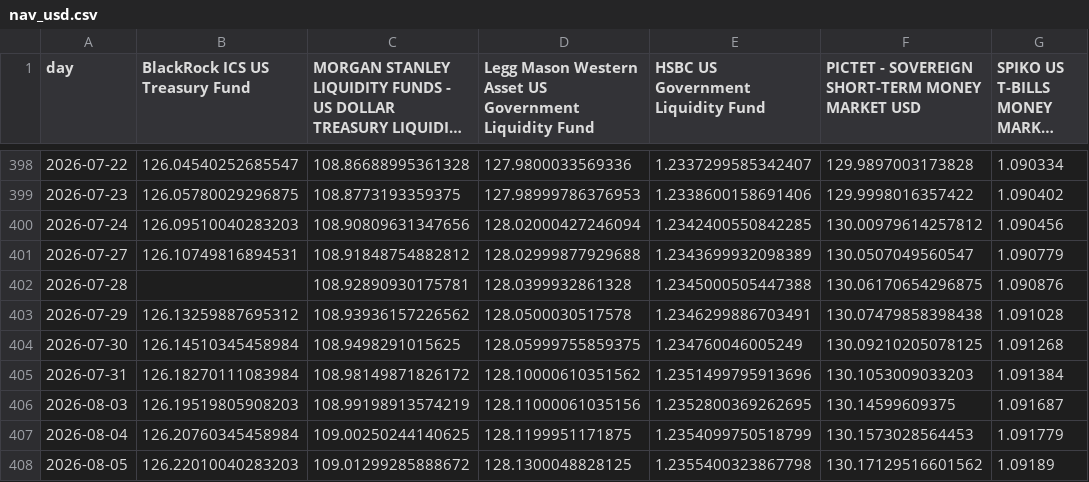
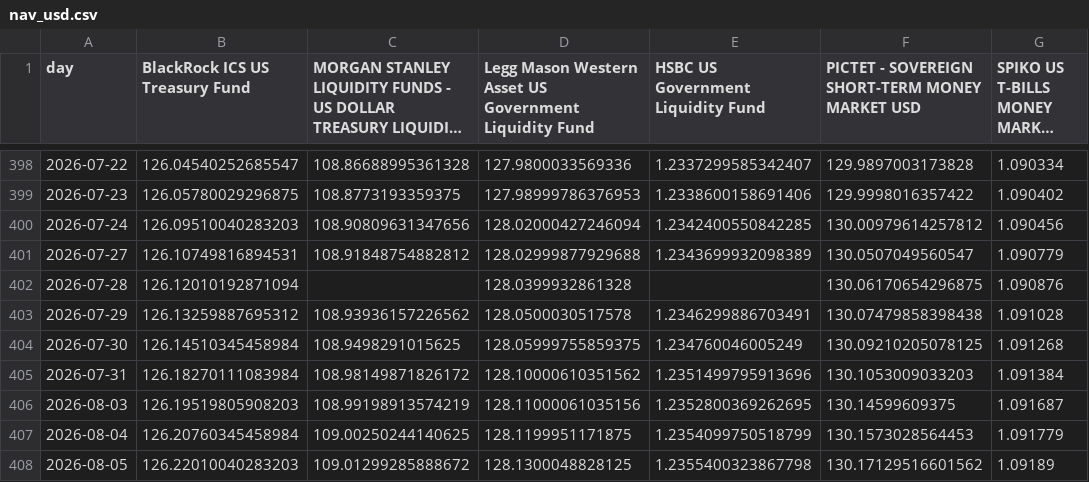
Before and after one commit to Walbrex31/daily-nav, a CSV file: nav_usd.csv, drawn as a sheet; only a part is shown, gaps mark what is left out; long unchanged cells end in …; the diff names each change by its address in the sheet, - before the commit and + after, or states it on an @@ line.

```diff
--- a/nav_usd.csv
+++ b/nav_usd.csv
-B402 (BlackRock ICS US Treasury Fund): (empty)
+B402 (BlackRock ICS US Treasury Fund): 126.12010192871094
-C402: 108.92890930175781
+C402: (empty)
-E402: 1.2345000505447388
+E402: (empty)
```
Also changed, not shown: 2 other files.
